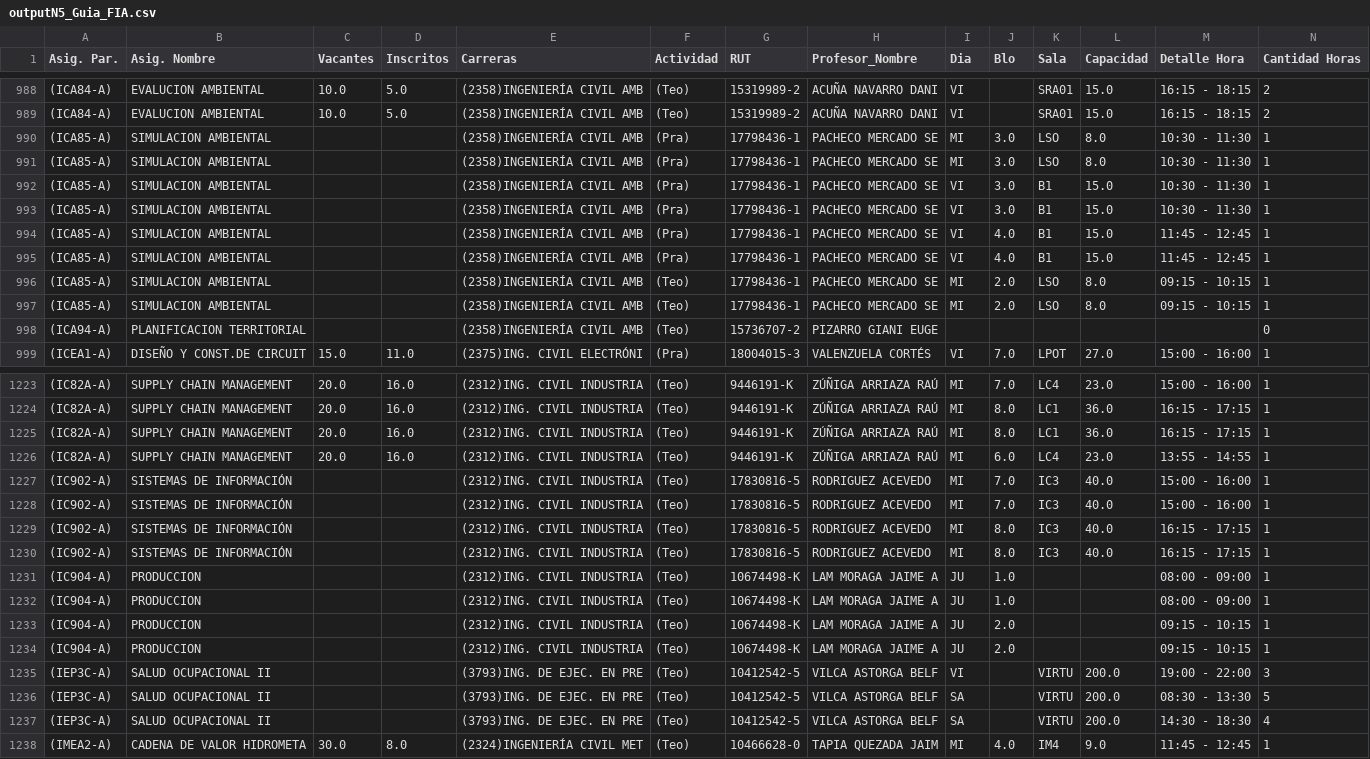
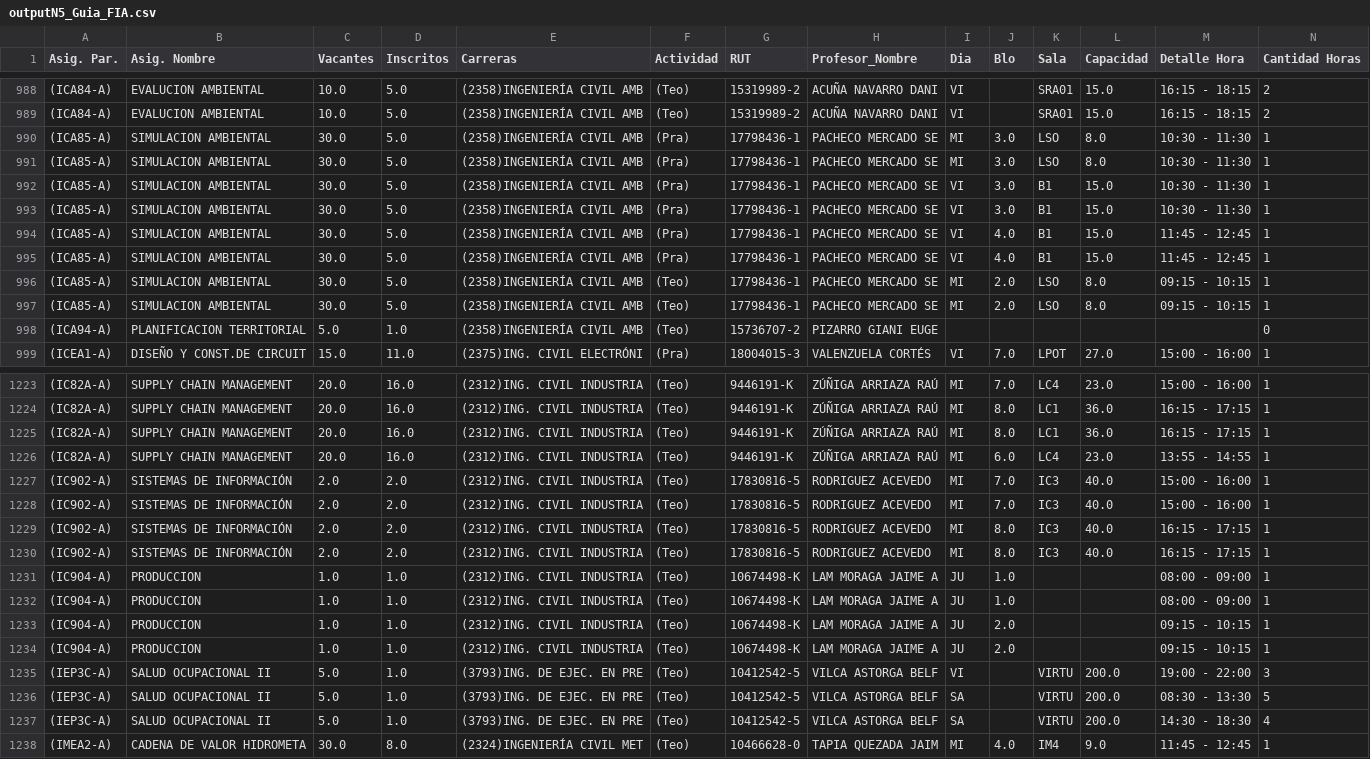
Before and after one commit to Francoo86/JADE-Timetabling-Redux, a CSV file: generatingInput/outputN5_Guia_FIA.csv, drawn as a sheet; only a part is shown, gaps mark what is left out; the diff covers the shown part only.

Commit message:
FIX MISSING VACANTES

```diff
--- a/generatingInput/outputN5_Guia_FIA.csv
+++ b/generatingInput/outputN5_Guia_FIA.csv
@@ -989,11 +989,11 @@ Asig. Par.;Asig. Nombre;Vacantes;Inscritos;Carreras;Actividad;RUT;Profesor_Nombr
 (ICA84-A);EVALUCION AMBIENTAL;10.0;5.0;(2358)INGENIERÍA CIVIL AMB;(Teo);15319989-2;ACUÑA NAVARRO DANI;VI;;SRA01;15.0;16:15 - 18:15;2
-(ICA85-A);SIMULACION AMBIENTAL;;;(2358)INGENIERÍA CIVIL AMB;(Pra);17798436-1;PACHECO MERCADO SE;MI;3.0;LSO;8.0;10:30 - 11:30;1
-(ICA85-A);SIMULACION AMBIENTAL;;;(2358)INGENIERÍA CIVIL AMB;(Pra);17798436-1;PACHECO MERCADO SE;MI;3.0;LSO;8.0;10:30 - 11:30;1
-(ICA85-A);SIMULACION AMBIENTAL;;;(2358)INGENIERÍA CIVIL AMB;(Pra);17798436-1;PACHECO MERCADO SE;VI;3.0;B1;15.0;10:30 - 11:30;1
-(ICA85-A);SIMULACION AMBIENTAL;;;(2358)INGENIERÍA CIVIL AMB;(Pra);17798436-1;PACHECO MERCADO SE;VI;3.0;B1;15.0;10:30 - 11:30;1
-(ICA85-A);SIMULACION AMBIENTAL;;;(2358)INGENIERÍA CIVIL AMB;(Pra);17798436-1;PACHECO MERCADO SE;VI;4.0;B1;15.0;11:45 - 12:45;1
-(ICA85-A);SIMULACION AMBIENTAL;;;(2358)INGENIERÍA CIVIL AMB;(Pra);17798436-1;PACHECO MERCADO SE;VI;4.0;B1;15.0;11:45 - 12:45;1
-(ICA85-A);SIMULACION AMBIENTAL;;;(2358)INGENIERÍA CIVIL AMB;(Teo);17798436-1;PACHECO MERCADO SE;MI;2.0;LSO;8.0;09:15 - 10:15;1
-(ICA85-A);SIMULACION AMBIENTAL;;;(2358)INGENIERÍA CIVIL AMB;(Teo);17798436-1;PACHECO MERCADO SE;MI;2.0;LSO;8.0;09:15 - 10:15;1
-(ICA94-A);PLANIFICACION TERRITORIAL;;;(2358)INGENIERÍA CIVIL AMB;(Teo);15736707-2;PIZARRO GIANI EUGE;;;;;;0
+(ICA85-A);SIMULACION AMBIENTAL;30.0;5.0;(2358)INGENIERÍA CIVIL AMB;(Pra);17798436-1;PACHECO MERCADO SE;MI;3.0;LSO;8.0;10:30 - 11:30;1
+(ICA85-A);SIMULACION AMBIENTAL;30.0;5.0;(2358)INGENIERÍA CIVIL AMB;(Pra);17798436-1;PACHECO MERCADO SE;MI;3.0;LSO;8.0;10:30 - 11:30;1
+(ICA85-A);SIMULACION AMBIENTAL;30.0;5.0;(2358)INGENIERÍA CIVIL AMB;(Pra);17798436-1;PACHECO MERCADO SE;VI;3.0;B1;15.0;10:30 - 11:30;1
+(ICA85-A);SIMULACION AMBIENTAL;30.0;5.0;(2358)INGENIERÍA CIVIL AMB;(Pra);17798436-1;PACHECO MERCADO SE;VI;3.0;B1;15.0;10:30 - 11:30;1
+(ICA85-A);SIMULACION AMBIENTAL;30.0;5.0;(2358)INGENIERÍA CIVIL AMB;(Pra);17798436-1;PACHECO MERCADO SE;VI;4.0;B1;15.0;11:45 - 12:45;1
+(ICA85-A);SIMULACION AMBIENTAL;30.0;5.0;(2358)INGENIERÍA CIVIL AMB;(Pra);17798436-1;PACHECO MERCADO SE;VI;4.0;B1;15.0;11:45 - 12:45;1
+(ICA85-A);SIMULACION AMBIENTAL;30.0;5.0;(2358)INGENIERÍA CIVIL AMB;(Teo);17798436-1;PACHECO MERCADO SE;MI;2.0;LSO;8.0;09:15 - 10:15;1
+(ICA85-A);SIMULACION AMBIENTAL;30.0;5.0;(2358)INGENIERÍA CIVIL AMB;(Teo);17798436-1;PACHECO MERCADO SE;MI;2.0;LSO;8.0;09:15 - 10:15;1
+(ICA94-A);PLANIFICACION TERRITORIAL;5.0;1.0;(2358)INGENIERÍA CIVIL AMB;(Teo);15736707-2;PIZARRO GIANI EUGE;;;;;;0
 (ICEA1-A);DISEÑO Y CONST.DE CIRCUIT;15.0;11.0;(2375)ING. CIVIL ELECTRÓNI;(Pra);18004015-3;VALENZUELA CORTÉS;VI;7.0;LPOT;27.0;15:00 - 16:00;1
@@ -1226,13 +1226,13 @@ Asig. Par.;Asig. Nombre;Vacantes;Inscritos;Carreras;Actividad;RUT;Profesor_Nombr
 (IC82A-A);SUPPLY CHAIN MANAGEMENT;20.0;16.0;(2312)ING. CIVIL INDUSTRIA;(Teo);9446191-K;ZÚÑIGA ARRIAZA RAÚ;MI;6.0;LC4;23.0;13:55 - 14:55;1
-(IC902-A);SISTEMAS DE INFORMACIÓN;;;(2312)ING. CIVIL INDUSTRIA;(Teo);17830816-5;RODRIGUEZ ACEVEDO;MI;7.0;IC3;40.0;15:00 - 16:00;1
-(IC902-A);SISTEMAS DE INFORMACIÓN;;;(2312)ING. CIVIL INDUSTRIA;(Teo);17830816-5;RODRIGUEZ ACEVEDO;MI;7.0;IC3;40.0;15:00 - 16:00;1
-(IC902-A);SISTEMAS DE INFORMACIÓN;;;(2312)ING. CIVIL INDUSTRIA;(Teo);17830816-5;RODRIGUEZ ACEVEDO;MI;8.0;IC3;40.0;16:15 - 17:15;1
-(IC902-A);SISTEMAS DE INFORMACIÓN;;;(2312)ING. CIVIL INDUSTRIA;(Teo);17830816-5;RODRIGUEZ ACEVEDO;MI;8.0;IC3;40.0;16:15 - 17:15;1
-(IC904-A);PRODUCCION;;;(2312)ING. CIVIL INDUSTRIA;(Teo);10674498-K;LAM MORAGA JAIME A;JU;1.0;;;08:00 - 09:00;1
-(IC904-A);PRODUCCION;;;(2312)ING. CIVIL INDUSTRIA;(Teo);10674498-K;LAM MORAGA JAIME A;JU;1.0;;;08:00 - 09:00;1
-(IC904-A);PRODUCCION;;;(2312)ING. CIVIL INDUSTRIA;(Teo);10674498-K;LAM MORAGA JAIME A;JU;2.0;;;09:15 - 10:15;1
-(IC904-A);PRODUCCION;;;(2312)ING. CIVIL INDUSTRIA;(Teo);10674498-K;LAM MORAGA JAIME A;JU;2.0;;;09:15 - 10:15;1
-(IEP3C-A);SALUD OCUPACIONAL II;;;(3793)ING. DE EJEC. EN PRE;(Teo);10412542-5;VILCA ASTORGA BELF;VI;;VIRTU;200.0;19:00 - 22:00;3
-(IEP3C-A);SALUD OCUPACIONAL II;;;(3793)ING. DE EJEC. EN PRE;(Teo);10412542-5;VILCA ASTORGA BELF;SA;;VIRTU;200.0;08:30 - 13:30;5
-(IEP3C-A);SALUD OCUPACIONAL II;;;(3793)ING. DE EJEC. EN PRE;(Teo);10412542-5;VILCA ASTORGA BELF;SA;;VIRTU;200.0;14:30 - 18:30;4
+(IC902-A);SISTEMAS DE INFORMACIÓN;2.0;2.0;(2312)ING. CIVIL INDUSTRIA;(Teo);17830816-5;RODRIGUEZ ACEVEDO;MI;7.0;IC3;40.0;15:00 - 16:00;1
+(IC902-A);SISTEMAS DE INFORMACIÓN;2.0;2.0;(2312)ING. CIVIL INDUSTRIA;(Teo);17830816-5;RODRIGUEZ ACEVEDO;MI;7.0;IC3;40.0;15:00 - 16:00;1
+(IC902-A);SISTEMAS DE INFORMACIÓN;2.0;2.0;(2312)ING. CIVIL INDUSTRIA;(Teo);17830816-5;RODRIGUEZ ACEVEDO;MI;8.0;IC3;40.0;16:15 - 17:15;1
+(IC902-A);SISTEMAS DE INFORMACIÓN;2.0;2.0;(2312)ING. CIVIL INDUSTRIA;(Teo);17830816-5;RODRIGUEZ ACEVEDO;MI;8.0;IC3;40.0;16:15 - 17:15;1
+(IC904-A);PRODUCCION;1.0;1.0;(2312)ING. CIVIL INDUSTRIA;(Teo);10674498-K;LAM MORAGA JAIME A;JU;1.0;;;08:00 - 09:00;1
+(IC904-A);PRODUCCION;1.0;1.0;(2312)ING. CIVIL INDUSTRIA;(Teo);10674498-K;LAM MORAGA JAIME A;JU;1.0;;;08:00 - 09:00;1
+(IC904-A);PRODUCCION;1.0;1.0;(2312)ING. CIVIL INDUSTRIA;(Teo);10674498-K;LAM MORAGA JAIME A;JU;2.0;;;09:15 - 10:15;1
+(IC904-A);PRODUCCION;1.0;1.0;(2312)ING. CIVIL INDUSTRIA;(Teo);10674498-K;LAM MORAGA JAIME A;JU;2.0;;;09:15 - 10:15;1
+(IEP3C-A);SALUD OCUPACIONAL II;5.0;1.0;(3793)ING. DE EJEC. EN PRE;(Teo);10412542-5;VILCA ASTORGA BELF;VI;;VIRTU;200.0;19:00 - 22:00;3
+(IEP3C-A);SALUD OCUPACIONAL II;5.0;1.0;(3793)ING. DE EJEC. EN PRE;(Teo);10412542-5;VILCA ASTORGA BELF;SA;;VIRTU;200.0;08:30 - 13:30;5
+(IEP3C-A);SALUD OCUPACIONAL II;5.0;1.0;(3793)ING. DE EJEC. EN PRE;(Teo);10412542-5;VILCA ASTORGA BELF;SA;;VIRTU;200.0;14:30 - 18:30;4
 (IMEA2-A);CADENA DE VALOR HIDROMETA;30.0;8.0;(2324)INGENIERÍA CIVIL MET;(Teo);10466628-0;TAPIA QUEZADA JAIM;MI;4.0;IM4;9.0;11:45 - 12:45;1
```
Also changed, not shown: 102 edited cells elsewhere in this file, generatingInput/outputN2_Guia_FIA.csv, generatingInput/outputN3_Guia_FIA.csv, 6 other files.
